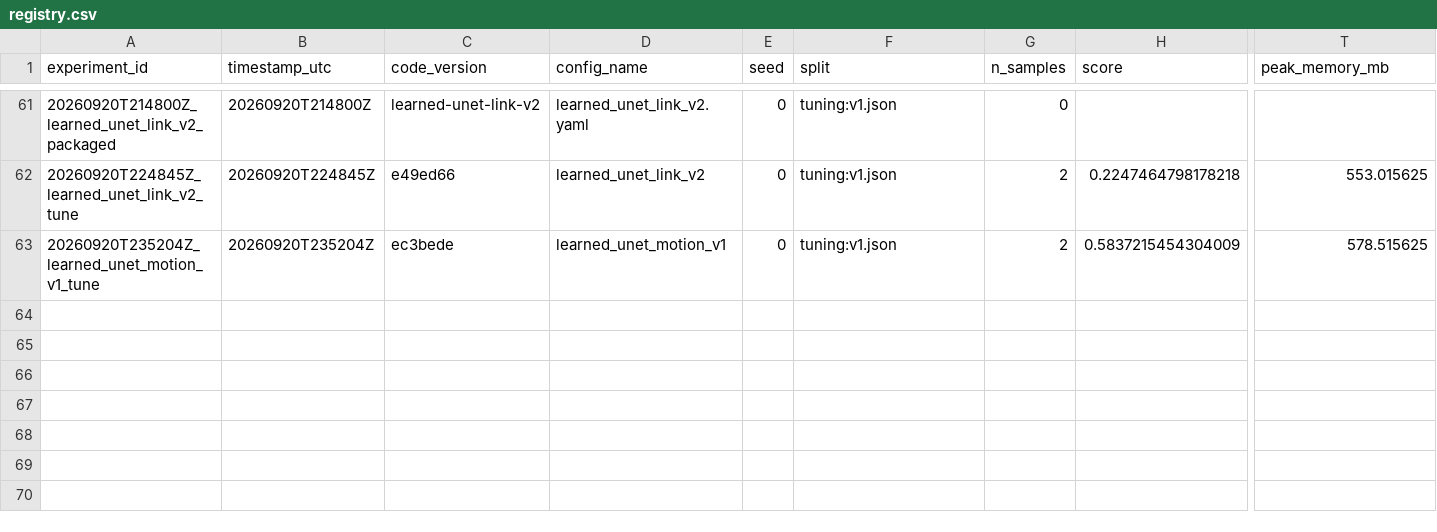
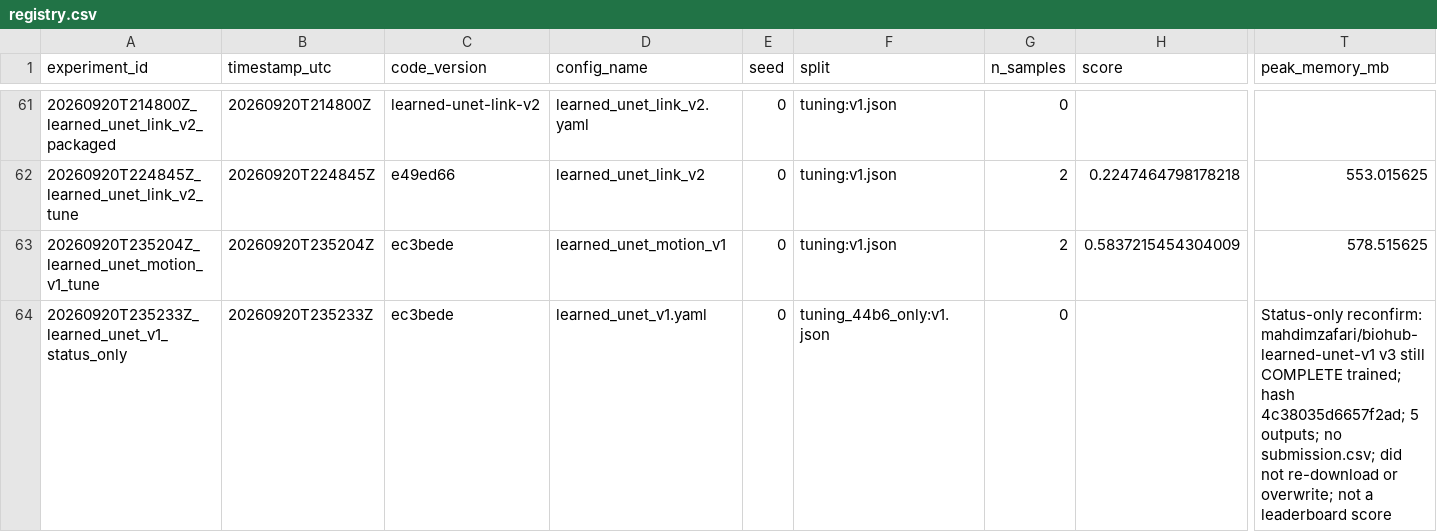
Before and after one commit to mehdizafari1995/Biohub_Cell_Tracking, a CSV file: Biohub_Cell_Tracking/experiments/registry.csv, drawn as a sheet; only a part is shown, gaps mark what is left out; rows hold the shown columns only; the diff names each change by its address in the sheet, - before the commit and + after, or states it on an @@ line.

```diff
--- a/Biohub_Cell_Tracking/experiments/registry.csv
+++ b/Biohub_Cell_Tracking/experiments/registry.csv
+row 64: 20260920T235233Z_learned_unet_v1_status_only | 20260920T235233Z | ec3bede | learned_unet_v1.yaml | 0 | tuning_44b6_only:v1.json | 0 |  | Status-only reconfirm: mahdimzafari/biohub-learned-unet-v1 v3 still COMPLETE trained; hash 4c38035d6657f2ad; 5 outputs; no submission.csv; did not re-download or overwrite; not a leaderboard score
```
Also changed, not shown: Biohub_Cell_Tracking/reports/submission_ledger.csv, 6 other files.
